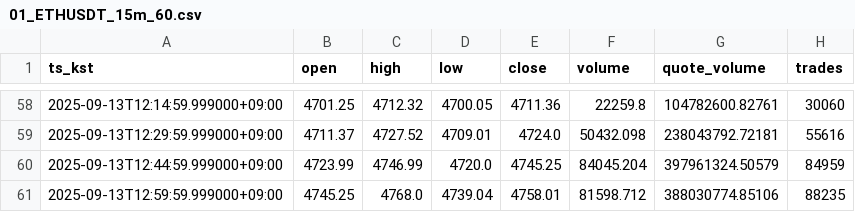
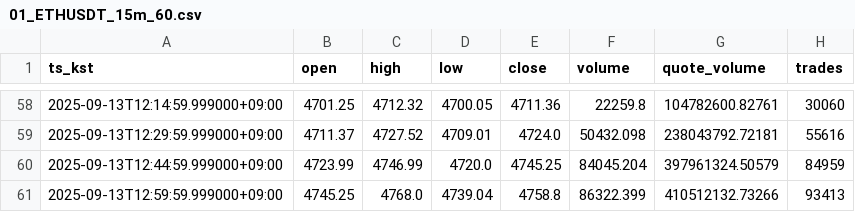
Before and after one commit to reddyKIM/crypto-collector, a CSV file: out/01_ETHUSDT_15m_60.csv, drawn as a sheet; only a part is shown, gaps mark what is left out.

```diff
--- a/out/01_ETHUSDT_15m_60.csv
+++ b/out/01_ETHUSDT_15m_60.csv
@@ -60,2 +60,2 @@ ts_kst,open,high,low,close,volume,quote_volume,trades
 2025-09-13T12:44:59.999000+09:00,4723.99,4746.99,4720.0,4745.25,84045.204,397961324.50579,84959
-2025-09-13T12:59:59.999000+09:00,4745.25,4768.0,4739.04,4758.01,81598.712,388030774.85106,88235
+2025-09-13T12:59:59.999000+09:00,4745.25,4768.0,4739.04,4758.8,86322.399,410512132.73266,93413
```
Also changed, not shown: out/01_ARBUSDT_15m_60.csv, out/01_BTCUSDT_15m_60.csv, 3 other files.
